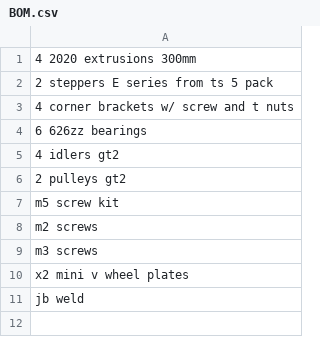
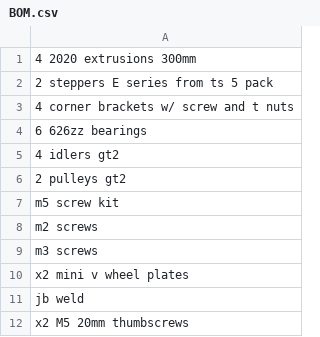
Before and after one commit to Firestorm108/Ion, a CSV file: BOM.csv, drawn as a sheet; the diff names each change by its address in the sheet, - before the commit and + after, or states it on an @@ line.

Commit message:
Add M5 20mm thumbscrews to BOM

```diff
--- a/BOM.csv
+++ b/BOM.csv
+row 12: x2 M5 20mm thumbscrews
```
